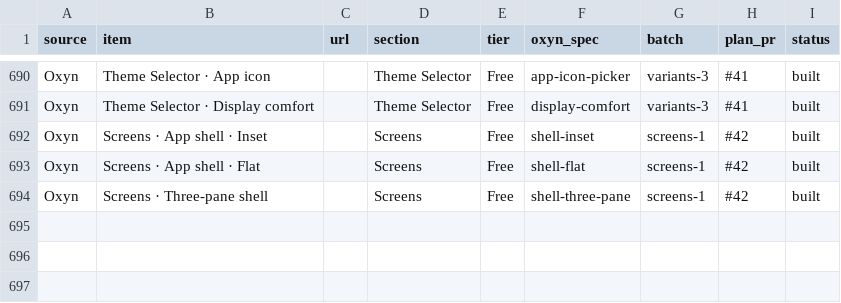
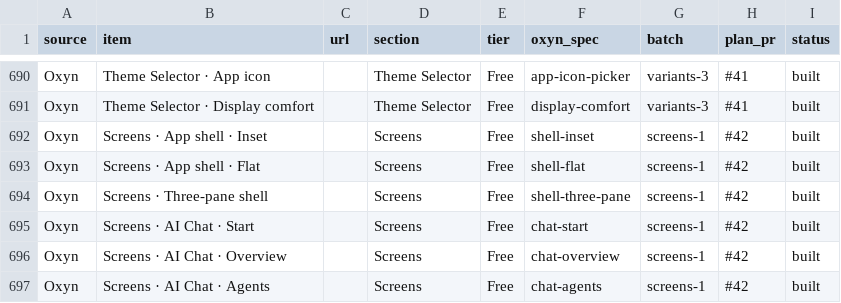
Before and after one commit to ismailqureshi72/Oxyn, a CSV file: docs/parity/status.csv, drawn as a sheet; only a part is shown, gaps mark what is left out.

Commit message:
feat(screens): AI Chat – Start, Overview and Agents
Start: greeting by hour, composer (Add adds file chips, ask-before-acting and model menus, dictation, Send disabled until text; Enter sends), work-in-a-folder and connect-apps menus, starters that fill the prompt; the first message opens a new chat in the sidebar and the conversation takes over. Overview: the composer over Activity (20-week heat map, arrow keys and a status line), recent chats, credits meter, files made for you and this month with deltas. Agents: orchestrator chat with the crew (press an agent to see what it is doing) beside a brief (tabs, angle radio cards with signal bars, channel switches, palette, formats, details) whose estimate follows the choices and whose Make ads counts up. Sample/Loading/Empty, Inset/Flat, light/dark; GPUI static ChatStartEl/ChatOverviewEl/ChatAgentsEl; specs and status rows.

Co-authored-by: Khubaib Nazeer <khubaibnazeer8@gmail.com>

```diff
--- a/docs/parity/status.csv
+++ b/docs/parity/status.csv
@@ -694 +694,4 @@ Oxyn,Screens · App shell · Flat,,Screens,Free,shell-flat,screens-1,#42,built
 Oxyn,Screens · Three-pane shell,,Screens,Free,shell-three-pane,screens-1,#42,built
+Oxyn,Screens · AI Chat · Start,,Screens,Free,chat-start,screens-1,#42,built
+Oxyn,Screens · AI Chat · Overview,,Screens,Free,chat-overview,screens-1,#42,built
+Oxyn,Screens · AI Chat · Agents,,Screens,Free,chat-agents,screens-1,#42,built
```
Also changed, not shown: 12 other files.
